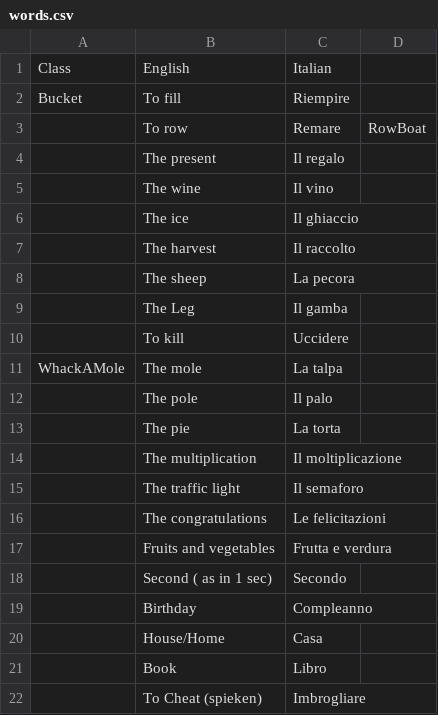
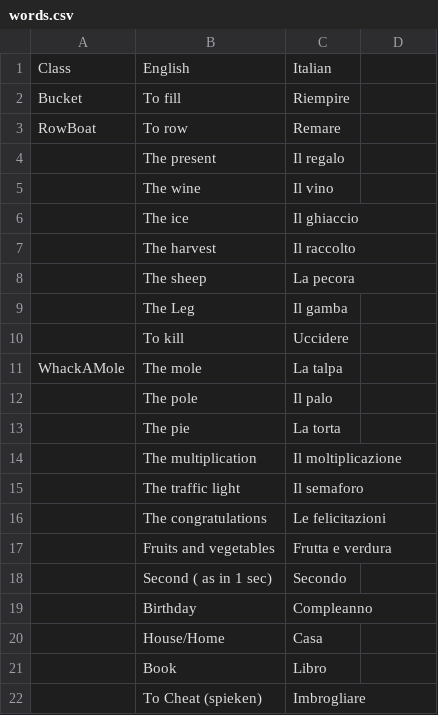
Before and after one commit to Kaj0Wortel/LearningGame, a CSV file: data/words.csv, drawn as a sheet; the diff names each change by its address in the sheet, - before the commit and + after, or states it on an @@ line.

Commit message:
Minor edit

```diff
--- a/data/words.csv
+++ b/data/words.csv
-A3: (empty)
+A3: RowBoat
-D3: RowBoat
+D3: (empty)
```
